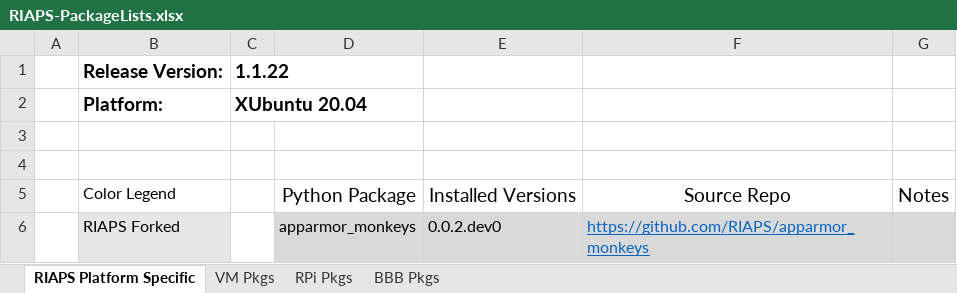
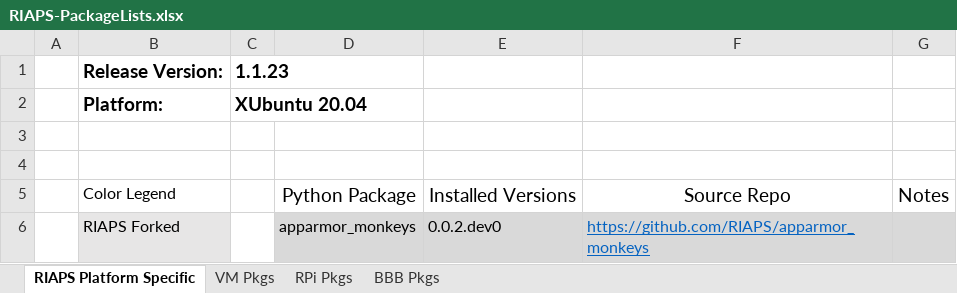
Before and after one commit to RIAPS/riaps-integration, an Excel workbook: RIAPS-PackageLists.xlsx, sheet RIAPS Platform Specific, drawn as a sheet; only a part is shown; values as stored, in another font and other column widths than the file's, no borders; the diff names each change by its address in the sheet, - before the commit and + after, or states it on an @@ line.

Commit message:
Update riaps package version number for release 1.1.23

```diff
--- a/RIAPS-PackageLists.xlsx (sheet RIAPS Platform Specific)
+++ b/RIAPS-PackageLists.xlsx (sheet RIAPS Platform Specific)
-C1: 1.1.22
+C1: 1.1.23
```
Also changed, not shown: sheet VM Pkgs, sheet BBB Pkgs, sheet RPi Pkgs, 1 other file.
